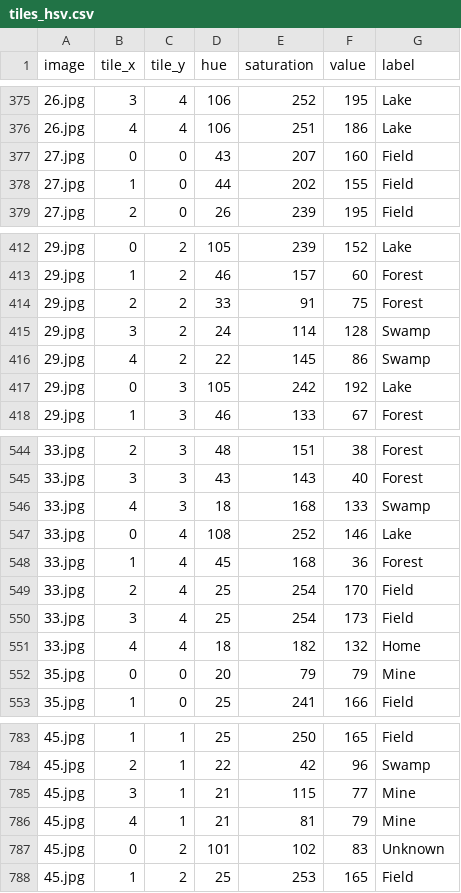
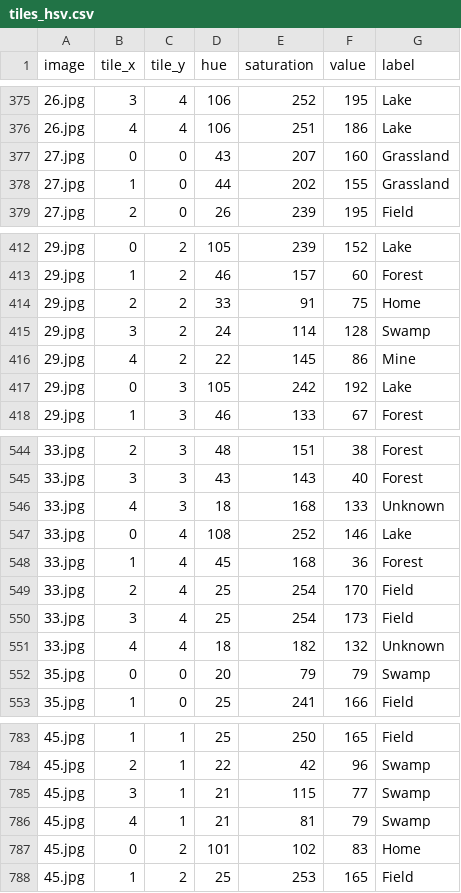
Before and after one commit to DEADEYEJ/Mini-daki2, a CSV file: tiles_hsv.csv, drawn as a sheet; only a part is shown, gaps mark what is left out; the diff covers the shown part only.

Commit message:
rettet csv

```diff
--- a/tiles_hsv.csv
+++ b/tiles_hsv.csv
@@ -376,4 +376,4 @@ image,tile_x,tile_y,hue,saturation,value,label
 26.jpg,4,4,106,251,186,Lake
-27.jpg,0,0,43,207,160,Field
-27.jpg,1,0,44,202,155,Field
+27.jpg,0,0,43,207,160,Grassland
+27.jpg,1,0,44,202,155,Grassland
 27.jpg,2,0,26,239,195,Field
@@ -413,5 +413,5 @@ image,tile_x,tile_y,hue,saturation,value,label
 29.jpg,1,2,46,157,60,Forest
-29.jpg,2,2,33,91,75,Forest
+29.jpg,2,2,33,91,75,Home
 29.jpg,3,2,24,114,128,Swamp
-29.jpg,4,2,22,145,86,Swamp
+29.jpg,4,2,22,145,86,Mine
 29.jpg,0,3,105,242,192,Lake
@@ -545,3 +545,3 @@ image,tile_x,tile_y,hue,saturation,value,label
 33.jpg,3,3,43,143,40,Forest
-33.jpg,4,3,18,168,133,Swamp
+33.jpg,4,3,18,168,133,Unknown
 33.jpg,0,4,108,252,146,Lake
@@ -550,4 +550,4 @@ image,tile_x,tile_y,hue,saturation,value,label
 33.jpg,3,4,25,254,173,Field
-33.jpg,4,4,18,182,132,Home
-35.jpg,0,0,20,79,79,Mine
+33.jpg,4,4,18,182,132,Unknown
+35.jpg,0,0,20,79,79,Swamp
 35.jpg,1,0,25,241,166,Field
@@ -784,5 +784,5 @@ image,tile_x,tile_y,hue,saturation,value,label
 45.jpg,2,1,22,42,96,Swamp
-45.jpg,3,1,21,115,77,Mine
-45.jpg,4,1,21,81,79,Mine
-45.jpg,0,2,101,102,83,Unknown
+45.jpg,3,1,21,115,77,Swamp
+45.jpg,4,1,21,81,79,Swamp
+45.jpg,0,2,101,102,83,Home
 45.jpg,1,2,25,253,165,Field
```
Also changed, not shown: 21 edited cells elsewhere in this file.
